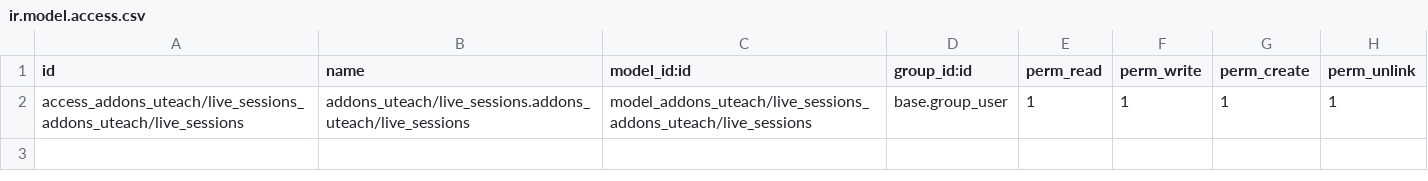
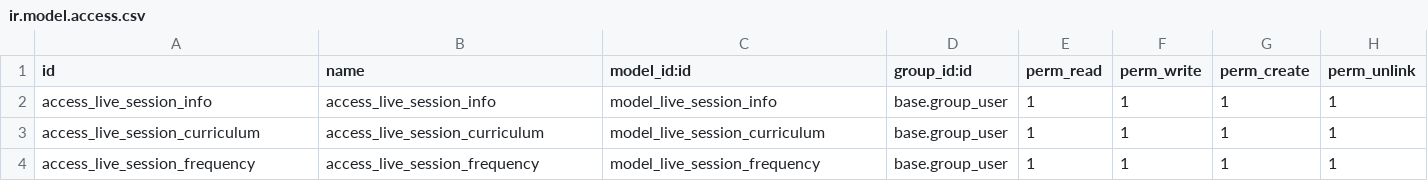
Before and after one commit to mooojn/addons_uteach, a CSV file: live_sessions/security/ir.model.access.csv, drawn as a sheet.

```diff
--- a/live_sessions/security/ir.model.access.csv
+++ b/live_sessions/security/ir.model.access.csv
@@ -1,2 +1,4 @@
 id,name,model_id:id,group_id:id,perm_read,perm_write,perm_create,perm_unlink
-access_addons_uteach/live_sessions_addons_uteach/live_sessions,addons_uteach/live_sessions.addons_uteach/live_sessions,model_addons_uteach/live_sessions_addons_uteach/live_sessions,base.group_user,1,1,1,1
+access_live_session_info,access_live_session_info,model_live_session_info,base.group_user,1,1,1,1
+access_live_session_curriculum,access_live_session_curriculum,model_live_session_curriculum,base.group_user,1,1,1,1
+access_live_session_frequency,access_live_session_frequency,model_live_session_frequency,base.group_user,1,1,1,1
```
Also changed, not shown: 4 other files.
